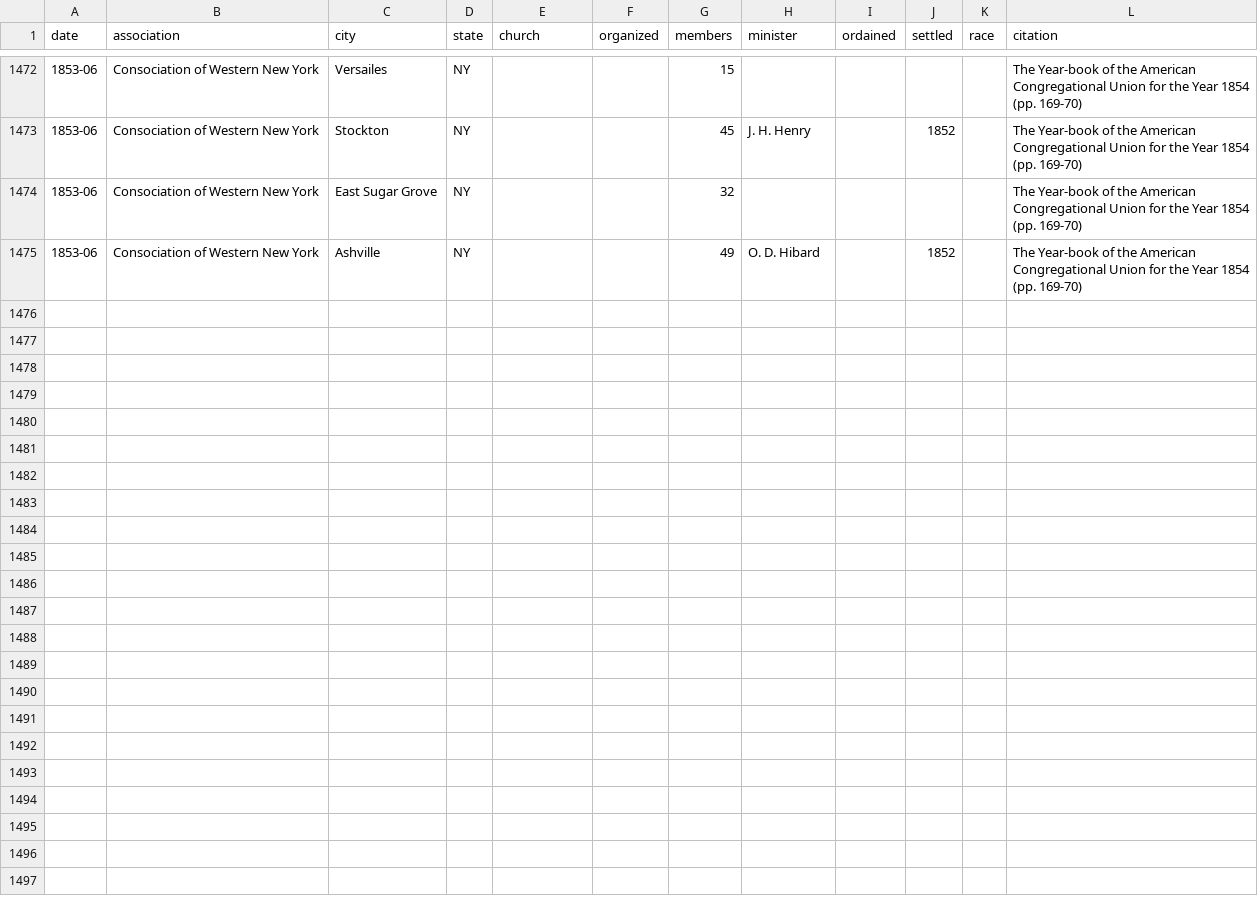
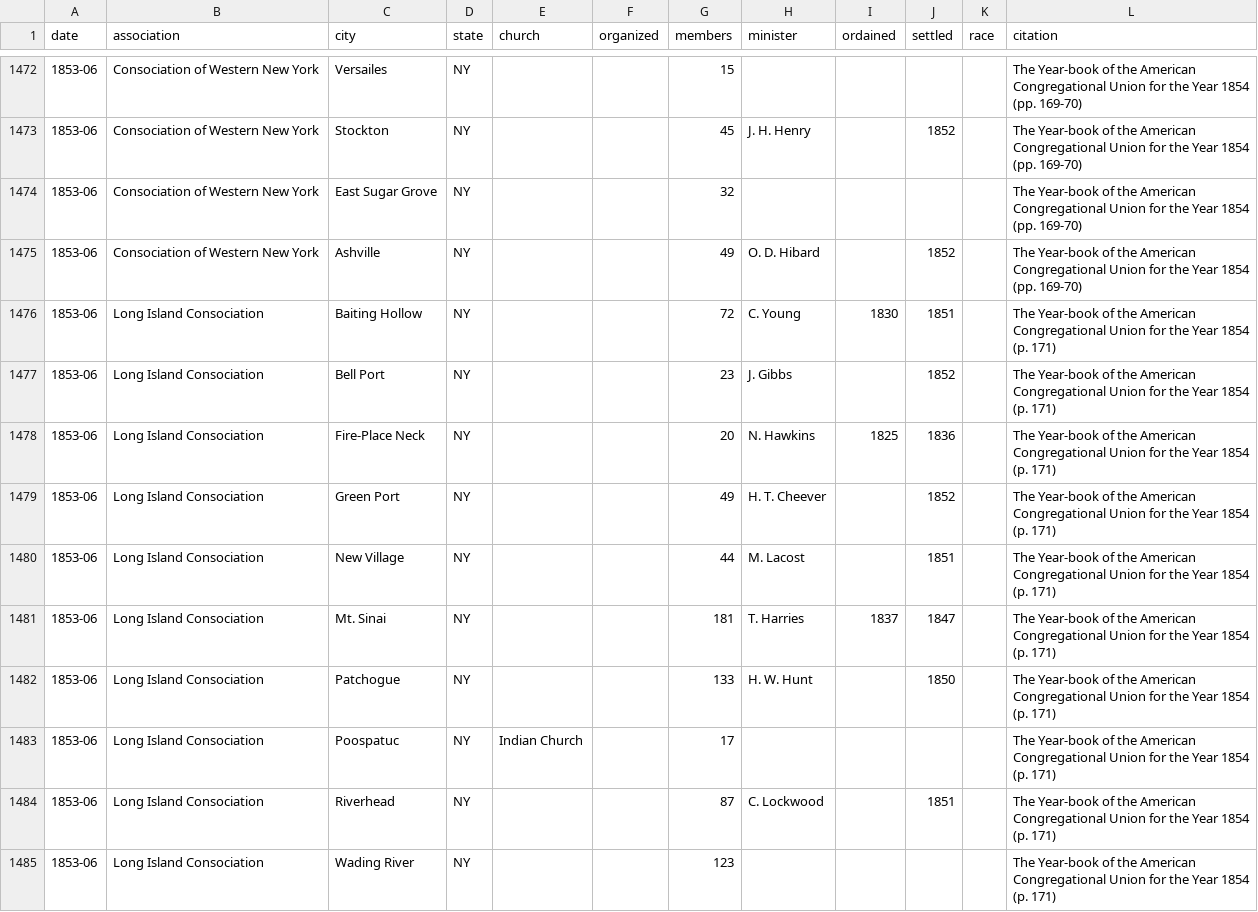
Before and after one commit to religious-ecologies/religious-statistics, a CSV file: data/congregationalist-yearbooks/congregationalist-yearbook-1854.csv, drawn as a sheet; only a part is shown, gaps mark what is left out.

Commit message:
Long Island Consociation 1854

```diff
--- a/data/congregationalist-yearbooks/congregationalist-yearbook-1854.csv
+++ b/data/congregationalist-yearbooks/congregationalist-yearbook-1854.csv
@@ -1475 +1475,11 @@ date,association,city,state,church,organized,members,minister,ordained,settled,r
 1853-06,Consociation of Western New York,Ashville,NY,,,49,O. D. Hibard,,1852,,The Year-book of the American Congregational Union for the Year 1854 (pp. 169-70)
+1853-06,Long Island Consociation,Baiting Hollow,NY,,,72,C. Young,1830,1851,,The Year-book of the American Congregational Union for the Year 1854 (p. 171)
+1853-06,Long Island Consociation,Bell Port,NY,,,23,J. Gibbs,,1852,,The Year-book of the American Congregational Union for the Year 1854 (p. 171)
+1853-06,Long Island Consociation,Fire-Place Neck,NY,,,20,N. Hawkins,1825,1836,,The Year-book of the American Congregational Union for the Year 1854 (p. 171)
+1853-06,Long Island Consociation,Green Port,NY,,,49,H. T. Cheever,,1852,,The Year-book of the American Congregational Union for the Year 1854 (p. 171)
+1853-06,Long Island Consociation,New Village,NY,,,44,M. Lacost,,1851,,The Year-book of the American Congregational Union for the Year 1854 (p. 171)
+1853-06,Long Island Consociation,Mt. Sinai,NY,,,181,T. Harries,1837,1847,,The Year-book of the American Congregational Union for the Year 1854 (p. 171)
+1853-06,Long Island Consociation,Patchogue,NY,,,133,H. W. Hunt,,1850,,The Year-book of the American Congregational Union for the Year 1854 (p. 171)
+1853-06,Long Island Consociation,Poospatuc,NY,Indian Church,,17,,,,,The Year-book of the American Congregational Union for the Year 1854 (p. 171)
+1853-06,Long Island Consociation,Riverhead,NY,,,87,C. Lockwood,,1851,,The Year-book of the American Congregational Union for the Year 1854 (p. 171)
+1853-06,Long Island Consociation,Wading River,NY,,,123,,,,,The Year-book of the American Congregational Union for the Year 1854 (p. 171)
```
